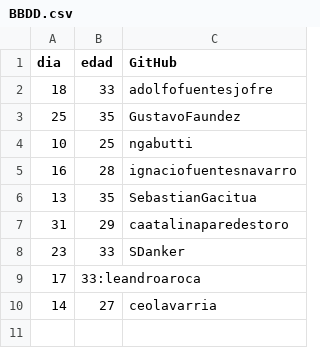
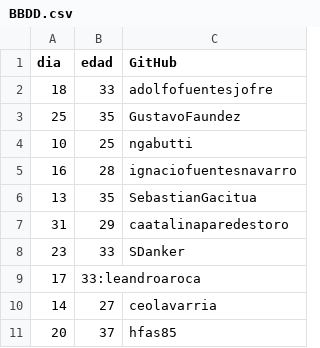
Before and after one commit to leandroaroca/actividad_clase_4, a CSV file: BBDD.csv, drawn as a sheet.

Commit message:
Update BBDD.csv

```diff
--- a/BBDD.csv
+++ b/BBDD.csv
@@ -10 +10,2 @@ dia;edad;GitHub
 14;27;ceolavarria
+20;37;hfas85
```
